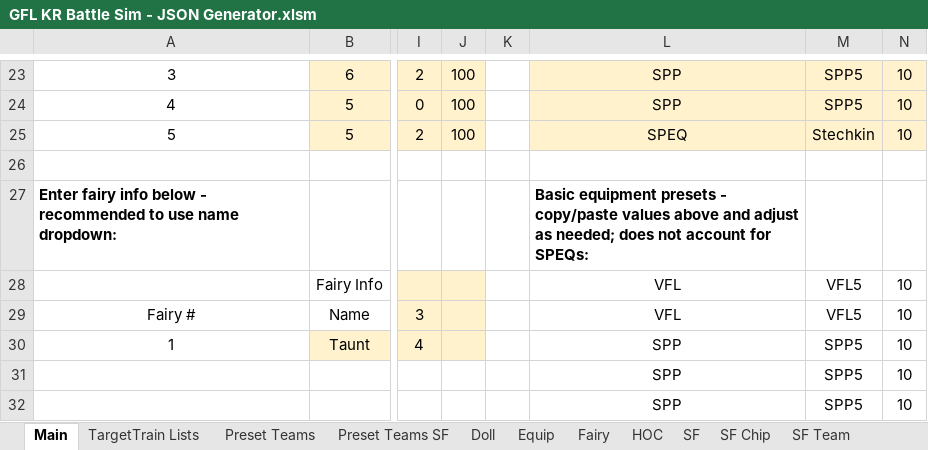
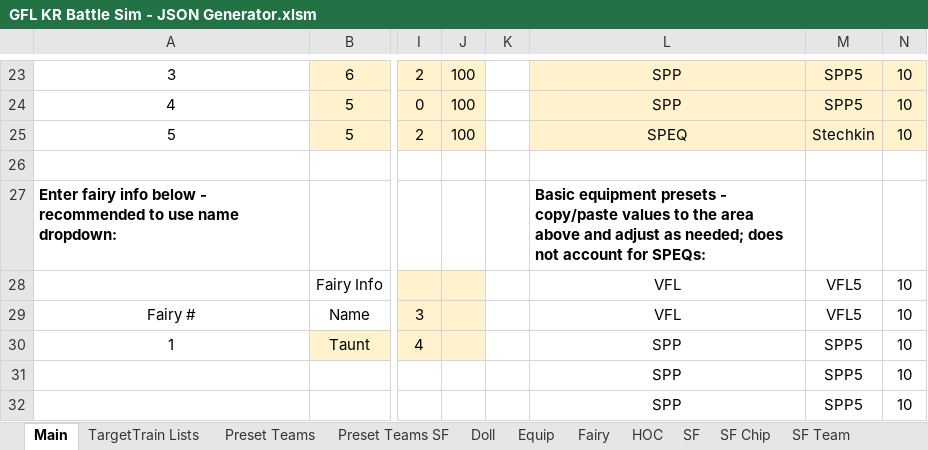
Before and after one commit to randomqwerty/GFLBattleSim-JSONGenerator, an Excel workbook: GFL KR Battle Sim - JSON Generator.xlsm, sheet Main, drawn as a sheet; only a part is shown, gaps mark what is left out; values as stored, in another font and other column widths than the file's, no borders; charts and pictures and conditional formats not drawn; the diff names each change by its address in the sheet, - before the commit and + after, or states it on an @@ line.

Commit message:
Add section to generate basic equipment presets based on doll classes (below the regular equipment inputs)

```diff
--- a/GFL KR Battle Sim - JSON Generator.xlsm (sheet Main)
+++ b/GFL KR Battle Sim - JSON Generator.xlsm (sheet Main)
-L27: …copy/paste values above and…
+L27: …copy/paste values to the area above and…
```
